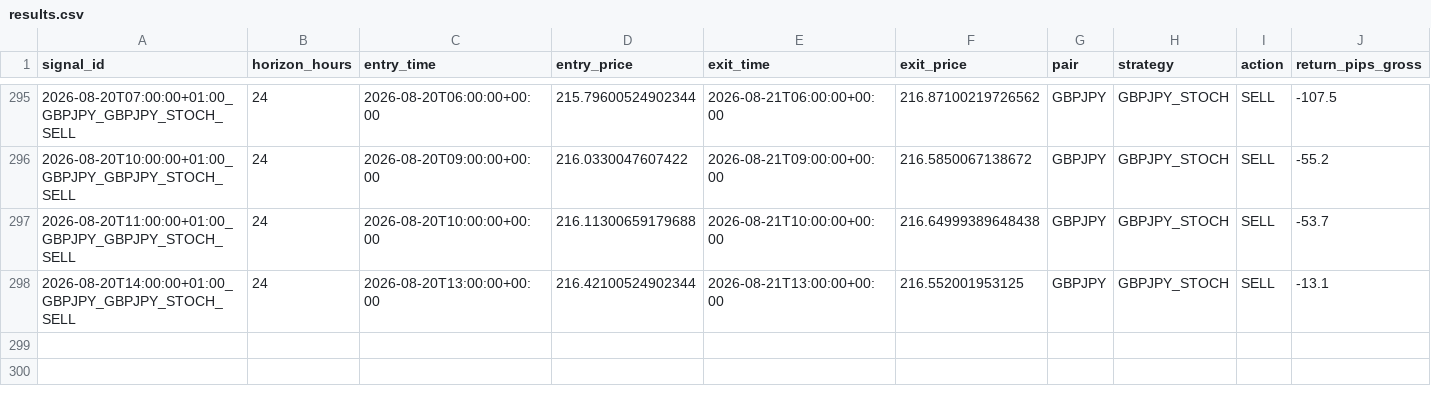
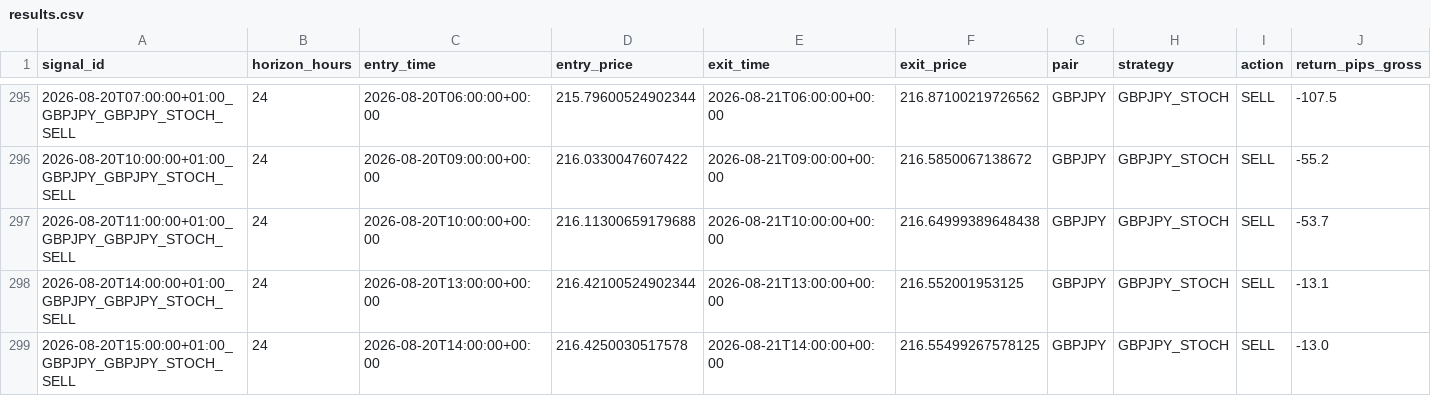
Before and after one commit to ichikawa27/fx-signals, a CSV file: logs/results.csv, drawn as a sheet; only a part is shown, gaps mark what is left out; rows hold the shown columns only; the diff names each change by its address in the sheet, - before the commit and + after, or states it on an @@ line.

```diff
--- a/logs/results.csv
+++ b/logs/results.csv
+row 299: 2026-08-20T15:00:00+01:00_GBPJPY_GBPJPY_STOCH_SELL | 24 | 2026-08-20T14:00:00+00:00 | 216.4250030517578 | 2026-08-21T14:00:00+00:00 | 216.55499267578125 | GBPJPY | GBPJPY_STOCH | SELL | -13.0
```
